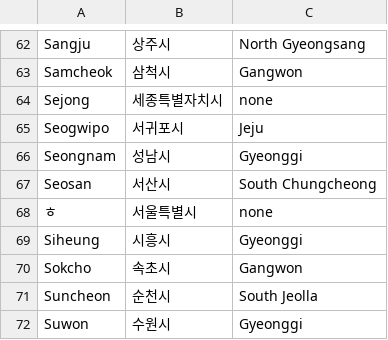
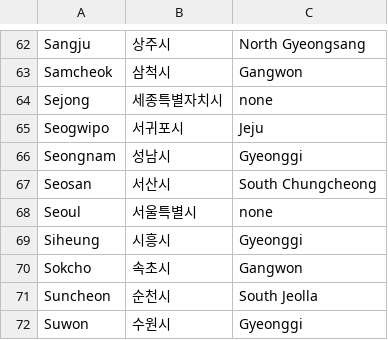
Before and after one commit to woon999/spring_playground, a CSV file: src/main/resources/zones_kr.csv, drawn as a sheet; only a part is shown, gaps mark what is left out.

```diff
--- a/src/main/resources/zones_kr.csv
+++ b/src/main/resources/zones_kr.csv
@@ -67,3 +67,3 @@ Seongnam,성남시,Gyeonggi
 Seosan,서산시,South Chungcheong
-ㅎ,서울특별시,none
+Seoul,서울특별시,none
 Siheung,시흥시,Gyeonggi
```
Also changed, not shown: 9 other files.
